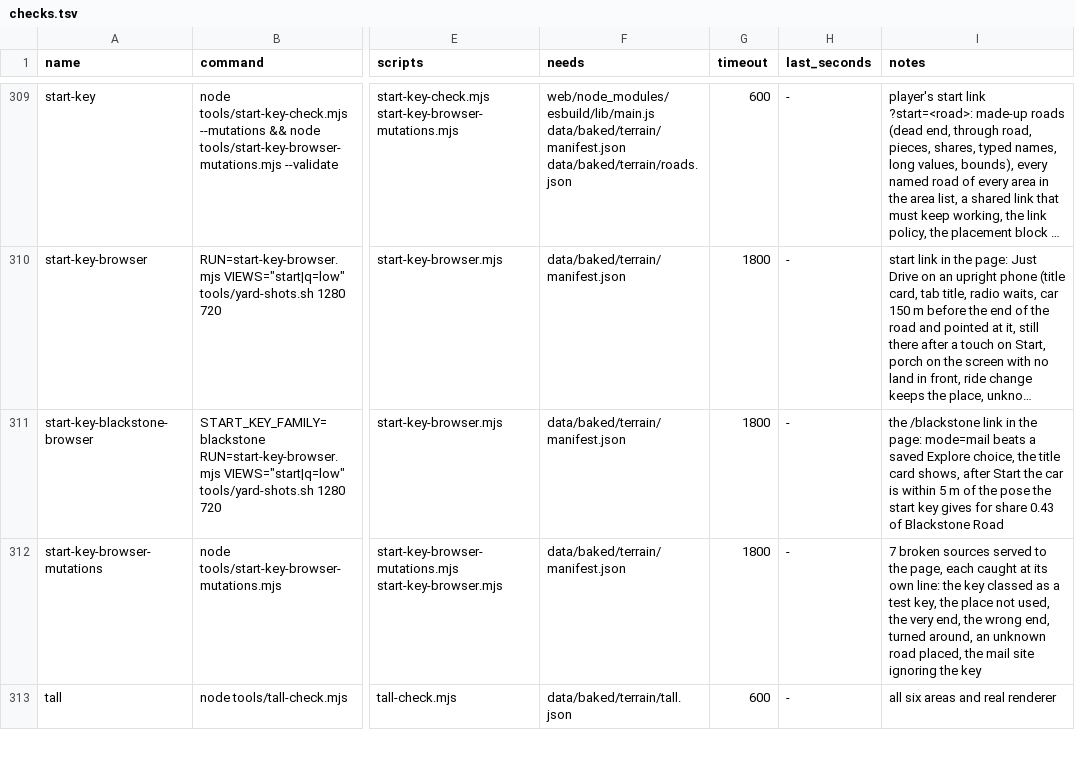
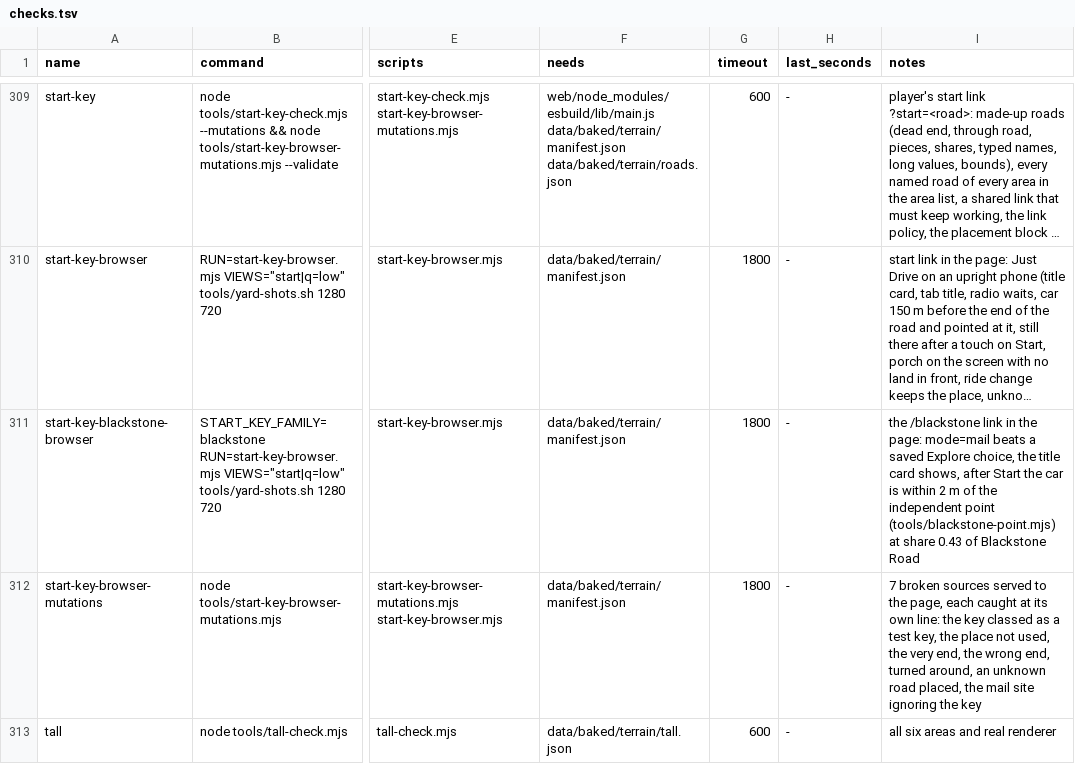
Before and after one commit to dfakkeldy/just-drive, a TSV file: tools/checks.tsv, drawn as a sheet; only a part is shown, gaps mark what is left out; long unchanged cells end in …; the diff names each change by its address in the sheet, - before the commit and + after, or states it on an @@ line.

```diff
--- a/tools/checks.tsv
+++ b/tools/checks.tsv
-I311 (notes): …is within 5 m of the pose the start key gives for share 0.43…
+I311 (notes): …is within 2 m of the independent point (tools/blackstone-point.mjs) at share 0.43…
```
Also changed, not shown: 1 other file.
